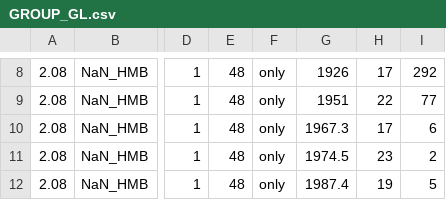
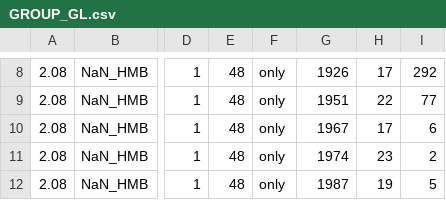
Before and after one commit to little-x/visCRLC, a CSV file: public/data/GROUP_GL.csv, drawn as a sheet; only a part is shown, gaps mark what is left out; the diff covers the shown part only; the diff names each change by its address in the sheet, - before the commit and + after, or states it on an @@ line.

```diff
--- a/public/data/GROUP_GL.csv
+++ b/public/data/GROUP_GL.csv
-G10: 1967.3
+G10: 1967
-G11: 1974.5
+G11: 1974
-G12: 1987.4
+G12: 1987
```
Also changed, not shown: 1 added row, 1 removed row and 143 edited cells elsewhere in this file, 6 other files.
